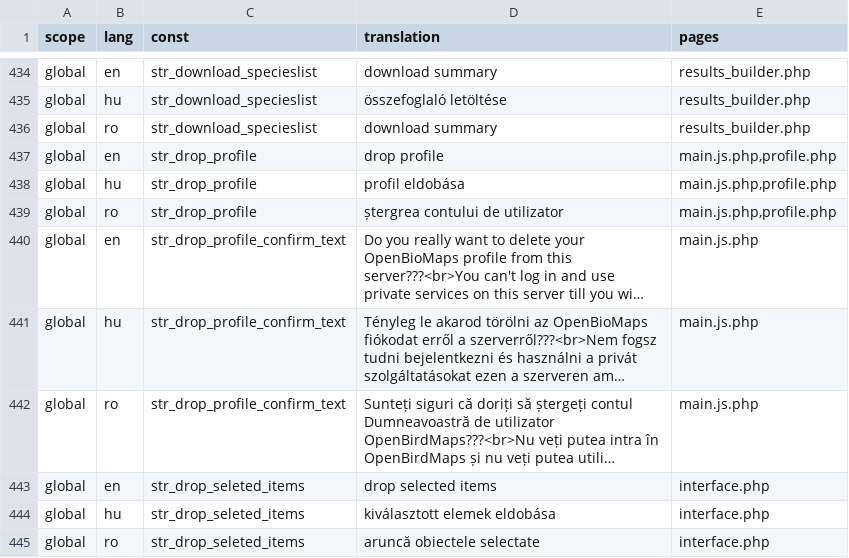
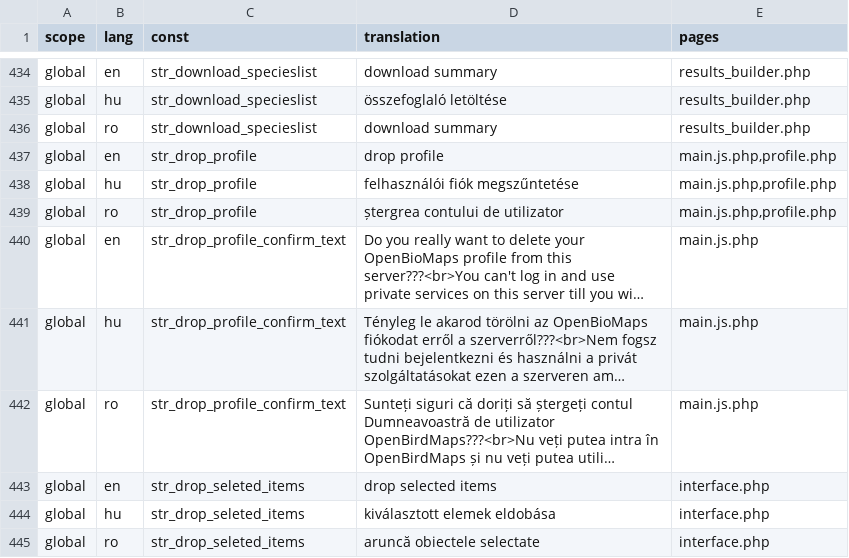
Before and after one commit to OpenBioMaps/translations, a CSV file: global_project_translations.csv, drawn as a sheet; only a part is shown, gaps mark what is left out; long unchanged cells end in ….

Commit message:
Update global_project_translations.csv

```diff
--- a/global_project_translations.csv
+++ b/global_project_translations.csv
@@ -437,3 +437,3 @@
 "global","en","str_drop_profile","drop profile","main.js.php,profile.php"
-"global","hu","str_drop_profile","profil eldobása","main.js.php,profile.php"
+"global","hu","str_drop_profile","felhasználói fiók megszűntetése","main.js.php,profile.php"
 "global","ro","str_drop_profile","ștergrea contului de utilizator","main.js.php,profile.php"
```
